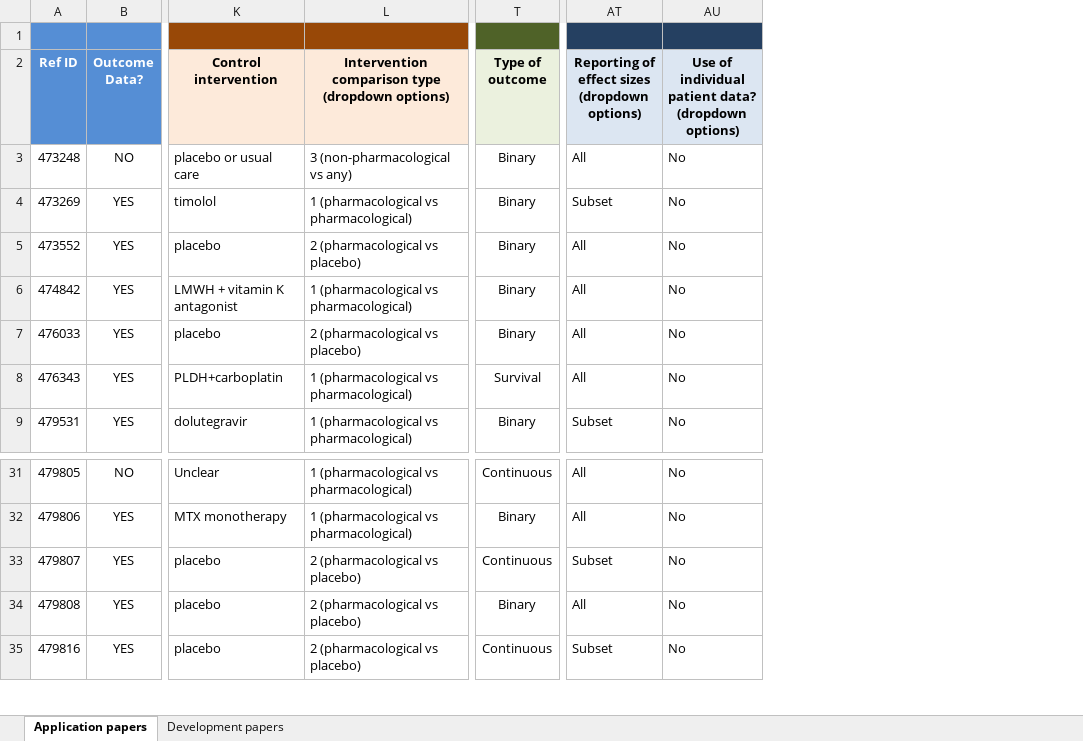
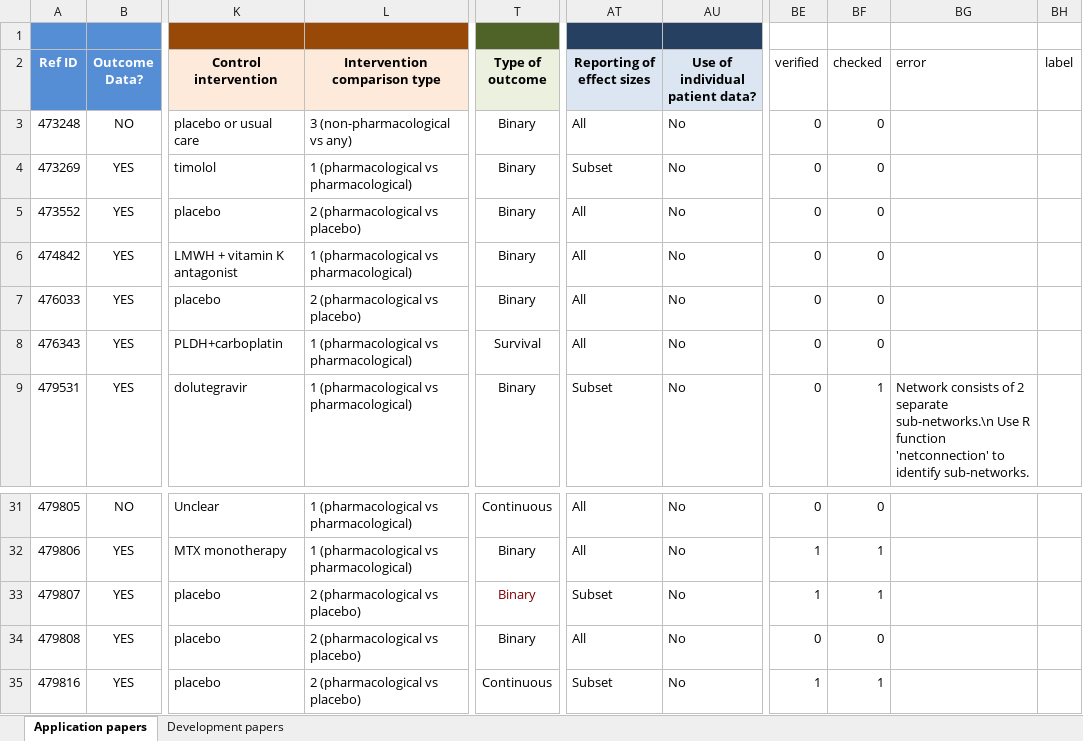
Before and after one commit to esm-ispm-unibe-ch/nmadata, an Excel workbook: nmadb/catalog.xlsx, sheet Application papers, drawn as a sheet; only a part is shown, gaps mark what is left out; values as stored, in another font and other column widths than the file's, no borders; charts and pictures and conditional formats not drawn; ↵ is a line break in a cell; the diff names each change by its address in the sheet, - before the commit and + after, or states it on an @@ line.

```diff
--- a/nmadb/catalog.xlsx (sheet Application papers)
+++ b/nmadb/catalog.xlsx (sheet Application papers)
+column BE (verified), rows 3-9: all 0; rows 31-35: 0 | 1 | 1 | 0 | 1
+column BF (checked), rows 3-9: 0 | 0 | 0 | 0 | 0 | 0 | 1; rows 31-35: 0 | 1 | 1 | 0 | 1
+column BG (error), row 9: Network consists of 2 separate sub-networks.\n Use R function 'netconnection' to identify sub-networks.
+column BH (label), empty
-L2: Intervention comparison type ↵ (dropdown options)
+L2: Intervention comparison type
-AT2: Reporting of effect sizes ↵ (dropdown options)
+AT2: Reporting of effect sizes
-AU2: Use of individual patient data? ↵ (dropdown options)
+AU2: Use of individual patient data?
-T33 (Type of outcome): Continuous
+T33 (Type of outcome): Binary
-T33 text colour: black
+T33 text colour: #800000
```
Also changed, not shown: nmadb/473269.xlsx, nmadb/479531.xlsx, 6 other files.
